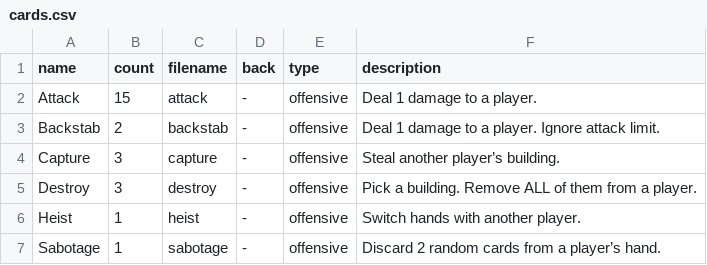
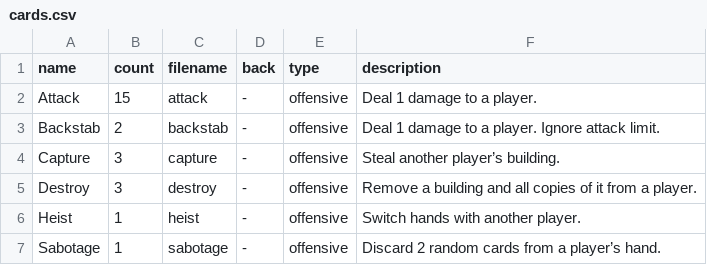
Before and after one commit to HammyPig/oracle, a CSV file: rules/cards.csv, drawn as a sheet; only a part is shown.

Commit message:
update destroy description for better clarity

```diff
--- a/rules/cards.csv
+++ b/rules/cards.csv
@@ -4,3 +4,3 @@ Backstab,2,backstab,-,offensive,Deal 1 damage to a player. Ignore attack limit.
 Capture,3,capture,-,offensive,Steal another player’s building.
-Destroy,3,destroy,-,offensive,Pick a building. Remove ALL of them from a player.
+Destroy,3,destroy,-,offensive,Remove a building and all copies of it from a player.
 Heist,1,heist,-,offensive,Switch hands with another player.
```
